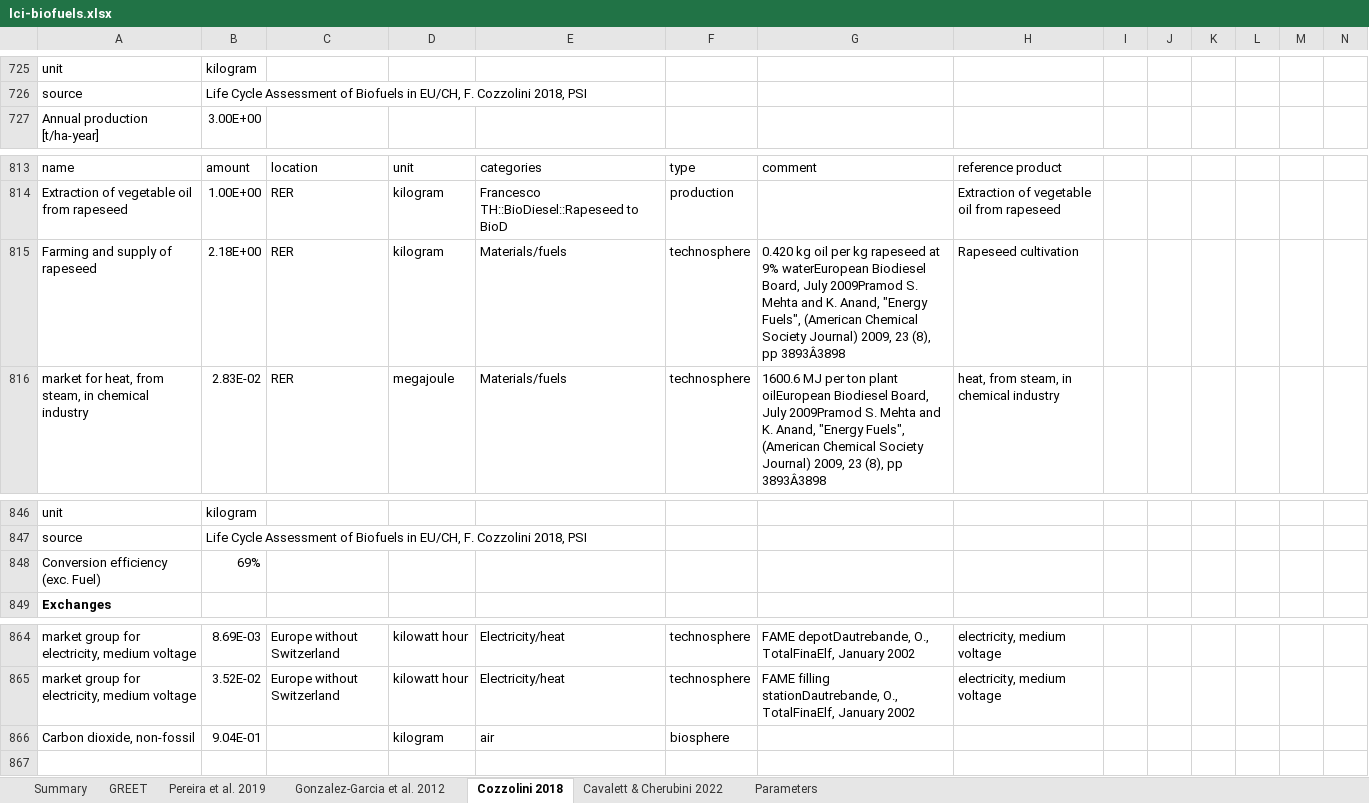
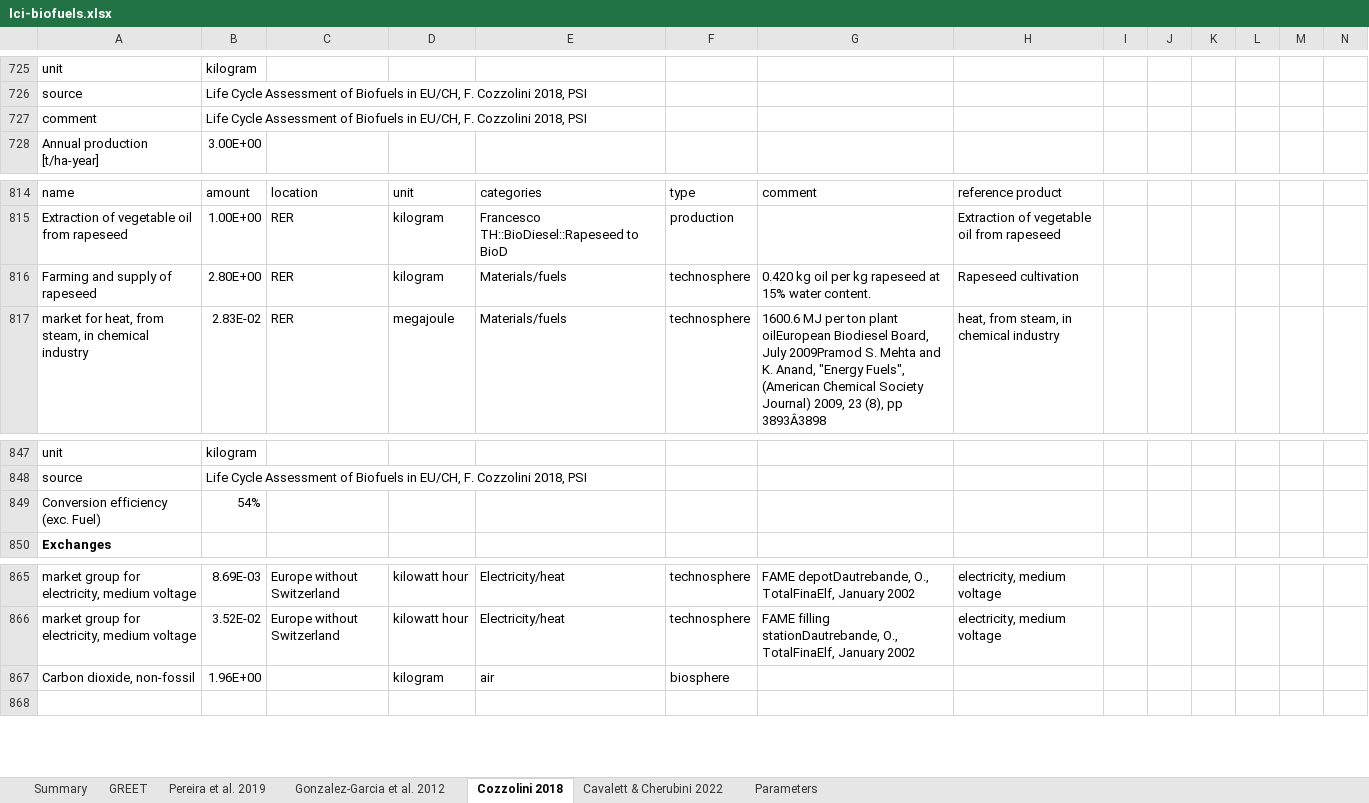
Before and after one commit to polca/premise, an Excel workbook: premise/data/additional_inventories/lci-biofuels.xlsx, sheet Cozzolini 2018, drawn as a sheet; only a part is shown, gaps mark what is left out; values as stored, in another font and other column widths than the file's, no borders; addresses are those after the commit; the diff names each change by its address in the sheet, - before the commit and + after, or states it on an @@ line.

Commit message:
correct (decrease) the rapeseed to oil yield.

```diff
--- a/premise/data/additional_inventories/lci-biofuels.xlsx (sheet Cozzolini 2018)
+++ b/premise/data/additional_inventories/lci-biofuels.xlsx (sheet Cozzolini 2018)
+row 727: comment | Life Cycle Assessment of Biofuels in EU/CH, F. Cozzolini 2018, PSI
-B816: 2.18E+00
+B816: 2.80E+00
-G816: …rapeseed at 9% waterEuropean Biodiesel Board, July 2009Pramod S. Mehta and K. Anand, "Energy Fuels", (American Chemical Society Journal) 2009, 23 (8), pp 3893Â3898
+G816: …rapeseed at 15% water content.
-B849: 69%
+B849: 54%
-B867: 9.04E-01
+B867: 1.96E+00
```
Also changed, not shown: sheet Summary, formulas that keep their value.
